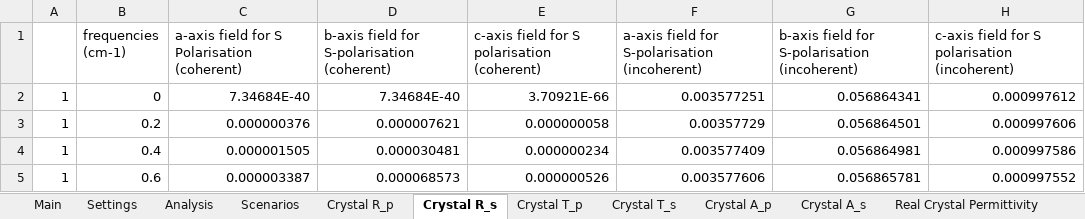
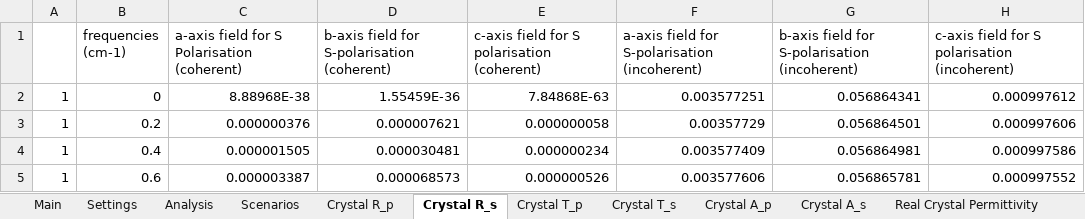
Before and after one commit to JohnKendrick/PDielec, an Excel workbook: Examples/SingleCrystal/L-alanine/results.ref.xlsx, sheet Crystal R_s, drawn as a sheet; only a part is shown; values as stored, in another font and other column widths than the file's, no borders; the diff names each change by its address in the sheet, - before the commit and + after, or states it on an @@ line.

```diff
--- a/Examples/SingleCrystal/L-alanine/results.ref.xlsx (sheet Crystal R_s)
+++ b/Examples/SingleCrystal/L-alanine/results.ref.xlsx (sheet Crystal R_s)
-C2: 7.34684E-40
+C2: 8.88968E-38
-D2: 7.34684E-40
+D2: 1.55459E-36
-E2: 3.70921E-66
+E2: 7.84868E-63
```
Also changed, not shown: sheet Scenarios, sheet Crystal R_p, sheet Crystal A_p, sheet Main, sheet Crystal A_s, 1 other file.
